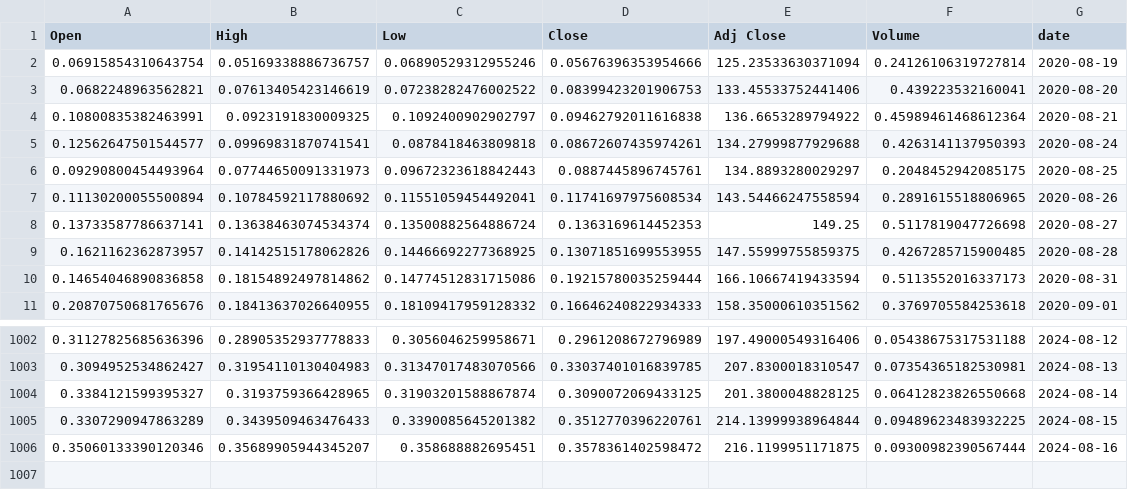
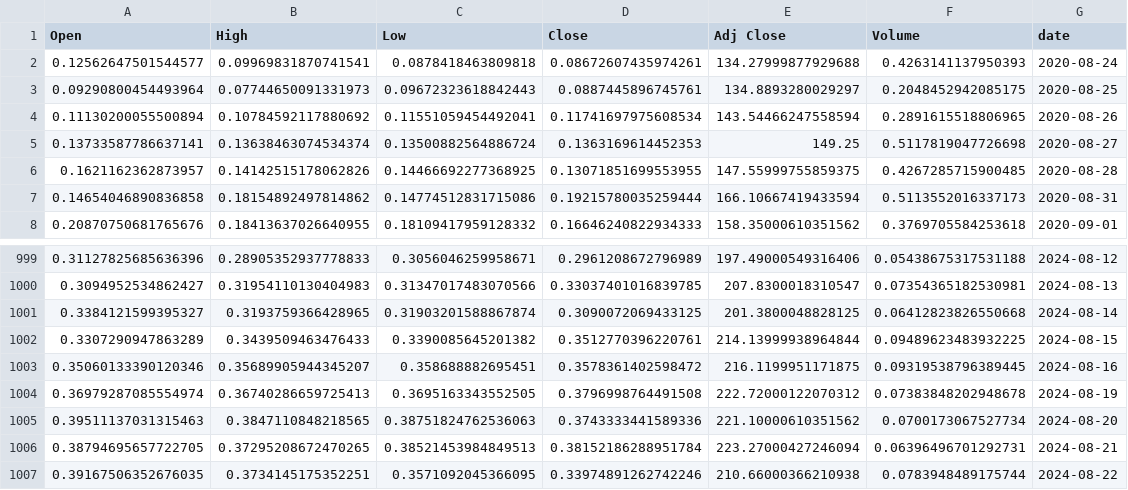
Before and after one commit to tabishalirather/stock-pred-cos30018, a CSV file: v0.1/data/TSLA.csv, drawn as a sheet; only a part is shown, gaps mark what is left out.

```diff
--- a/v0.1/data/TSLA.csv
+++ b/v0.1/data/TSLA.csv
@@ -1,5 +1,2 @@
 Open,High,Low,Close,Adj Close,Volume,date
-0.06915854310643754,0.05169338886736757,0.06890529312955246,0.05676396353954666,125.23533630371094,0.24126106319727814,2020-08-19
-0.0682248963562821,0.07613405423146619,0.07238282476002522,0.08399423201906753,133.45533752441406,0.439223532160041,2020-08-20
-0.10800835382463991,0.0923191830009325,0.1092400902902797,0.09462792011616838,136.6653289794922,0.45989461468612364,2020-08-21
 0.12562647501544577,0.09969831870741541,0.0878418463809818,0.08672607435974261,134.27999877929688,0.4263141137950393,2020-08-24
@@ -1005,2 +1002,6 @@ Open,High,Low,Close,Adj Close,Volume,date
 0.3307290947863289,0.3439509463476433,0.3390085645201382,0.3512770396220761,214.13999938964844,0.09489623483932225,2024-08-15
-0.35060133390120346,0.35689905944345207,0.358688882695451,0.3578361402598472,216.1199951171875,0.09300982390567444,2024-08-16
+0.35060133390120346,0.35689905944345207,0.358688882695451,0.3578361402598472,216.1199951171875,0.09319538796389445,2024-08-16
+0.36979287085554974,0.36740286659725413,0.3695163343552505,0.3796998764491508,222.72000122070312,0.07383848202948678,2024-08-19
+0.39511137031315463,0.3847110848218565,0.38751824762536063,0.3743333441589336,221.10000610351562,0.0700173067527734,2024-08-20
+0.38794695657722705,0.37295208672470265,0.38521453984849513,0.38152186288951784,223.27000427246094,0.06396496701292731,2024-08-21
+0.39167506352676035,0.3734145175352251,0.3571092045366095,0.33974891262742246,210.66000366210938,0.0783948489175744,2024-08-22
```
Also changed, not shown: v0.1/data/CBA.AX.csv, 6 other files.
